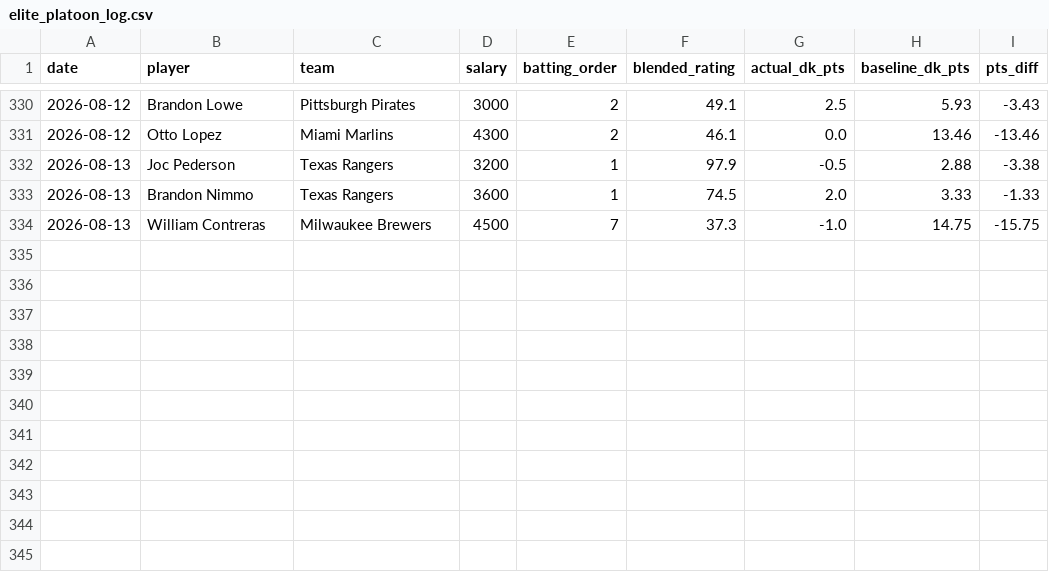
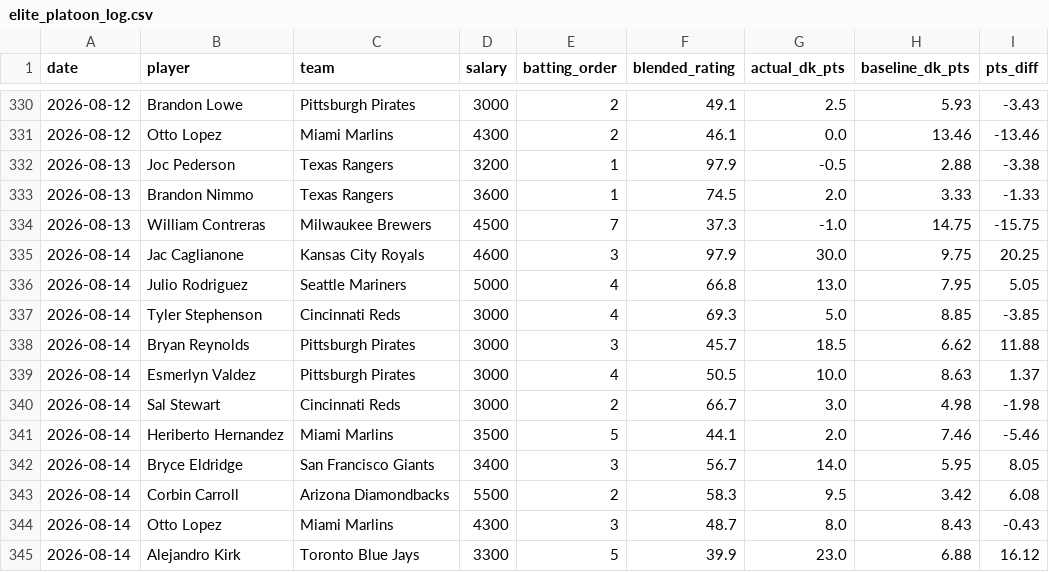
Before and after one commit to kklosowiak/MlbDFS, a CSV file: scratch/passive_tracker/signals/elite_platoon_log.csv, drawn as a sheet; only a part is shown, gaps mark what is left out.

```diff
--- a/scratch/passive_tracker/signals/elite_platoon_log.csv
+++ b/scratch/passive_tracker/signals/elite_platoon_log.csv
@@ -334 +334,12 @@ date,player,team,salary,batting_order,blended_rating,actual_dk_pts,baseline_dk_p
 2026-08-13,William Contreras,Milwaukee Brewers,4500,7,37.3,-1.0,14.75,-15.75
+2026-08-14,Jac Caglianone,Kansas City Royals,4600,3,97.9,30.0,9.75,20.25
+2026-08-14,Julio Rodriguez,Seattle Mariners,5000,4,66.8,13.0,7.95,5.05
+2026-08-14,Tyler Stephenson,Cincinnati Reds,3000,4,69.3,5.0,8.85,-3.85
+2026-08-14,Bryan Reynolds,Pittsburgh Pirates,3000,3,45.7,18.5,6.62,11.88
+2026-08-14,Esmerlyn Valdez,Pittsburgh Pirates,3000,4,50.5,10.0,8.63,1.37
+2026-08-14,Sal Stewart,Cincinnati Reds,3000,2,66.7,3.0,4.98,-1.98
+2026-08-14,Heriberto Hernandez,Miami Marlins,3500,5,44.1,2.0,7.46,-5.46
+2026-08-14,Bryce Eldridge,San Francisco Giants,3400,3,56.7,14.0,5.95,8.05
+2026-08-14,Corbin Carroll,Arizona Diamondbacks,5500,2,58.3,9.5,3.42,6.08
+2026-08-14,Otto Lopez,Miami Marlins,4300,3,48.7,8.0,8.43,-0.43
+2026-08-14,Alejandro Kirk,Toronto Blue Jays,3300,5,39.9,23.0,6.88,16.12
```
Also changed, not shown: scratch/passive_tracker/signals/anti_chalk_smash_log.csv, scratch/passive_tracker/signals/hot_msmi_log.csv, 17 other files.
